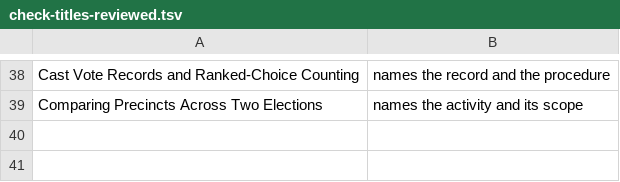
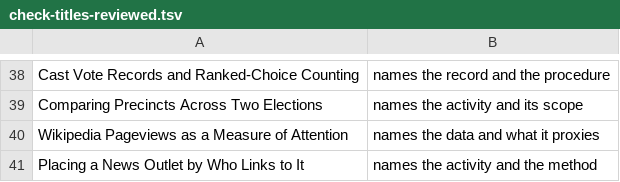
Before and after one commit to jcervas/democracys-data, a TSV file: labs/_lib/check-titles-reviewed.tsv, drawn as a sheet; only a part is shown, gaps mark what is left out; the diff names each change by its address in the sheet, - before the commit and + after, or states it on an @@ line.

```diff
--- a/labs/_lib/check-titles-reviewed.tsv
+++ b/labs/_lib/check-titles-reviewed.tsv
+row 40: Wikipedia Pageviews as a Measure of Attention | names the data and what it proxies
+row 41: Placing a News Outlet by Who Links to It | names the activity and the method
```
Also changed, not shown: 10 other files.
